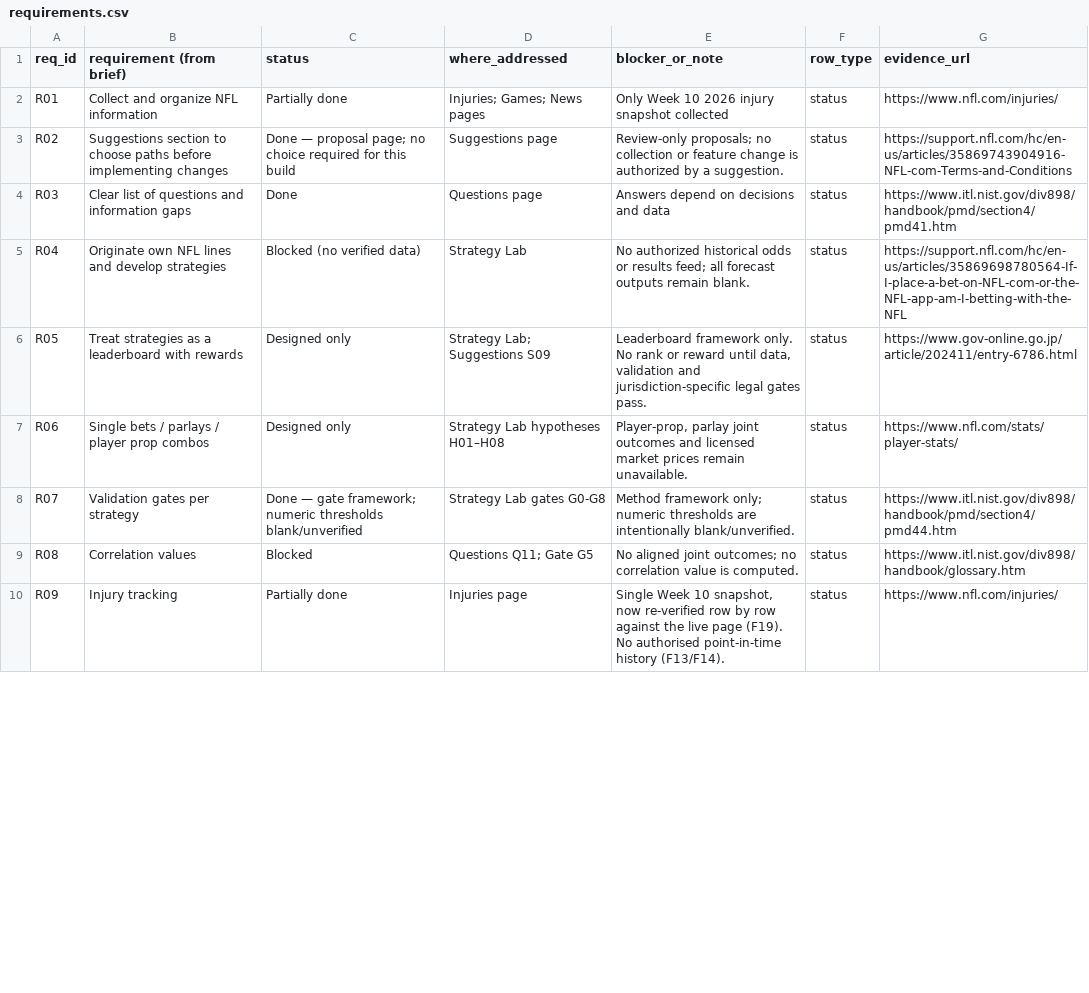
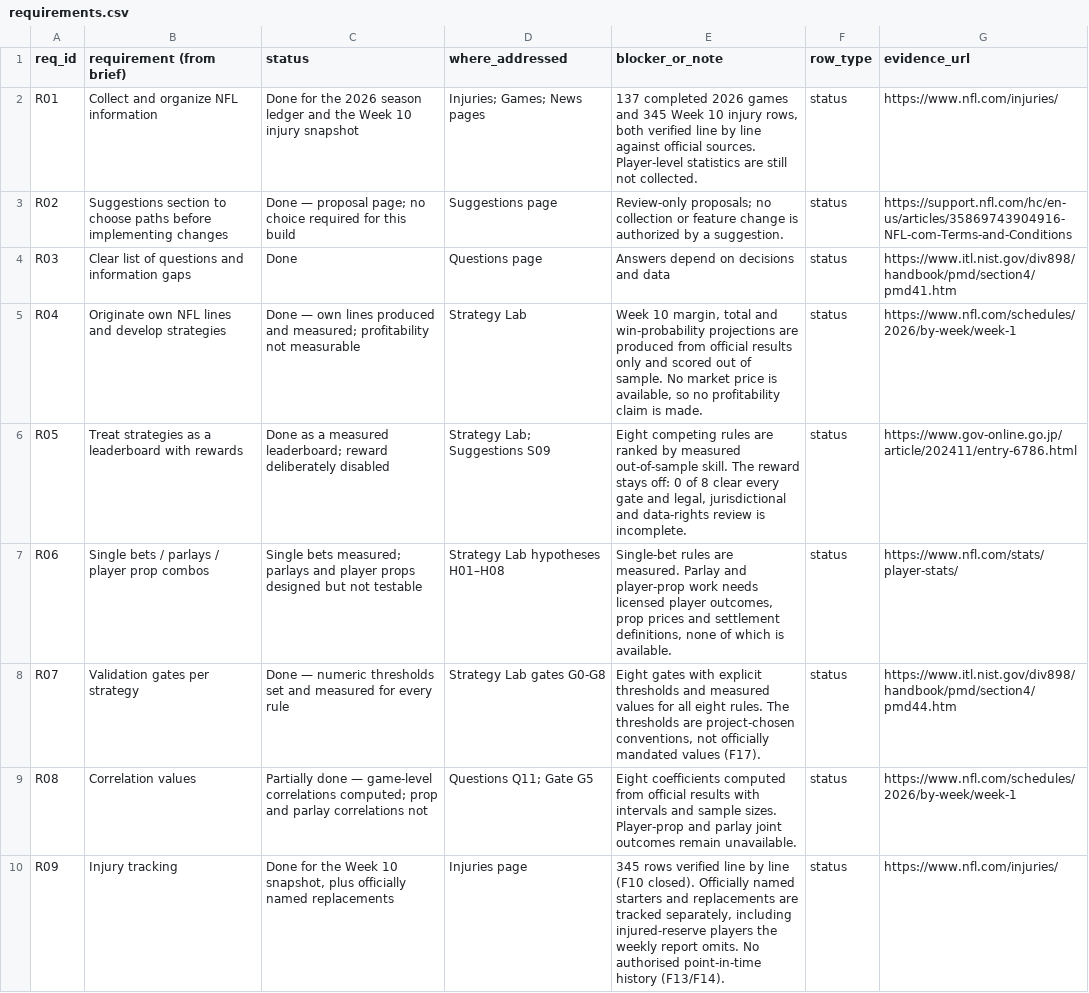
Before and after one commit to karagemop466-tech/X2, a CSV file: data/requirements.csv, drawn as a sheet; only a part is shown; the diff covers the shown part only.

```diff
--- a/data/requirements.csv
+++ b/data/requirements.csv
@@ -1,10 +1,10 @@
 req_id,requirement (from brief),status,where_addressed,blocker_or_note,row_type,evidence_url
-R01,Collect and organize NFL information,Partially done,Injuries; Games; News pages,Only Week 10 2026 injury snapshot collected,status,https://www.nfl.com/injuries/
+R01,Collect and organize NFL information,Done for the 2026 season ledger and the Week 10 injury snapshot,Injuries; Games; News pages,"137 completed 2026 games and 345 Week 10 injury rows, both verified line by line against official sources. Player-level statistics are still not collected.",status,https://www.nfl.com/injuries/
 R02,Suggestions section to choose paths before implementing changes,Done — proposal page; no choice required for this build,Suggestions page,Review-only proposals; no collection or feature change is authorized by a suggestion.,status,https://support.nfl.com/hc/en-us/articles/35869743904916-NFL-com-Terms-and-Conditions
 R03,Clear list of questions and information gaps,Done,Questions page,Answers depend on decisions and data,status,https://www.itl.nist.gov/div898/handbook/pmd/section4/pmd41.htm
-R04,Originate own NFL lines and develop strategies,Blocked (no verified data),Strategy Lab,No authorized historical odds or results feed; all forecast outputs remain blank.,status,https://support.nfl.com/hc/en-us/articles/35869698780564-If-I-place-a-bet-on-NFL-com-or-the-NFL-app-am-I-betting-with-the-NFL
-R05,Treat strategies as a leaderboard with rewards,Designed only,Strategy Lab; Suggestions S09,"Leaderboard framework only. No rank or reward until data, validation and jurisdiction-specific legal gates pass.",status,https://www.gov-online.go.jp/article/202411/entry-6786.html
-R06,Single bets / parlays / player prop combos,Designed only,Strategy Lab hypotheses H01–H08,"Player-prop, parlay joint outcomes and licensed market prices remain unavailable.",status,https://www.nfl.com/stats/player-stats/
-R07,Validation gates per strategy,Done — gate framework; numeric thresholds blank/unverified,Strategy Lab gates G0-G8,Method framework only; numeric thresholds are intentionally blank/unverified.,status,https://www.itl.nist.gov/div898/handbook/pmd/section4/pmd44.htm
-R08,Correlation values,Blocked,Questions Q11; Gate G5,No aligned joint outcomes; no correlation value is computed.,status,https://www.itl.nist.gov/div898/handbook/glossary.htm
-R09,Injury tracking,Partially done,Injuries page,"Single Week 10 snapshot, now re-verified row by row against the live page (F19). No authorised point-in-time history (F13/F14).",status,https://www.nfl.com/injuries/
+R04,Originate own NFL lines and develop strategies,Done — own lines produced and measured; profitability not measurable,Strategy Lab,"Week 10 margin, total and win-probability projections are produced from official results only and scored out of sample. No market price is available, so no profitability claim is made.",status,https://www.nfl.com/schedules/2026/by-week/week-1
+R05,Treat strategies as a leaderboard with rewards,Done as a measured leaderboard; reward deliberately disabled,Strategy Lab; Suggestions S09,"Eight competing rules are ranked by measured out-of-sample skill. The reward stays off: 0 of 8 clear every gate and legal, jurisdictional and data-rights review is incomplete.",status,https://www.gov-online.go.jp/article/202411/entry-6786.html
+R06,Single bets / parlays / player prop combos,Single bets measured; parlays and player props designed but not testable,Strategy Lab hypotheses H01–H08,"Single-bet rules are measured. Parlay and player-prop work needs licensed player outcomes, prop prices and settlement definitions, none of which is available.",status,https://www.nfl.com/stats/player-stats/
+R07,Validation gates per strategy,Done — numeric thresholds set and measured for every rule,Strategy Lab gates G0-G8,"Eight gates with explicit thresholds and measured values for all eight rules. The thresholds are project-chosen conventions, not officially mandated values (F17).",status,https://www.itl.nist.gov/div898/handbook/pmd/section4/pmd44.htm
+R08,Correlation values,Partially done — game-level correlations computed; prop and parlay correlations not,Questions Q11; Gate G5,Eight coefficients computed from official results with intervals and sample sizes. Player-prop and parlay joint outcomes remain unavailable.,status,https://www.nfl.com/schedules/2026/by-week/week-1
+R09,Injury tracking,"Done for the Week 10 snapshot, plus officially named replacements",Injuries page,"345 rows verified line by line (F10 closed). Officially named starters and replacements are tracked separately, including injured-reserve players the weekly report omits. No authorised point-in-time history (F13/F14).",status,https://www.nfl.com/injuries/
```
Also changed, not shown: 8 edited cells elsewhere in this file, 6 other files.
